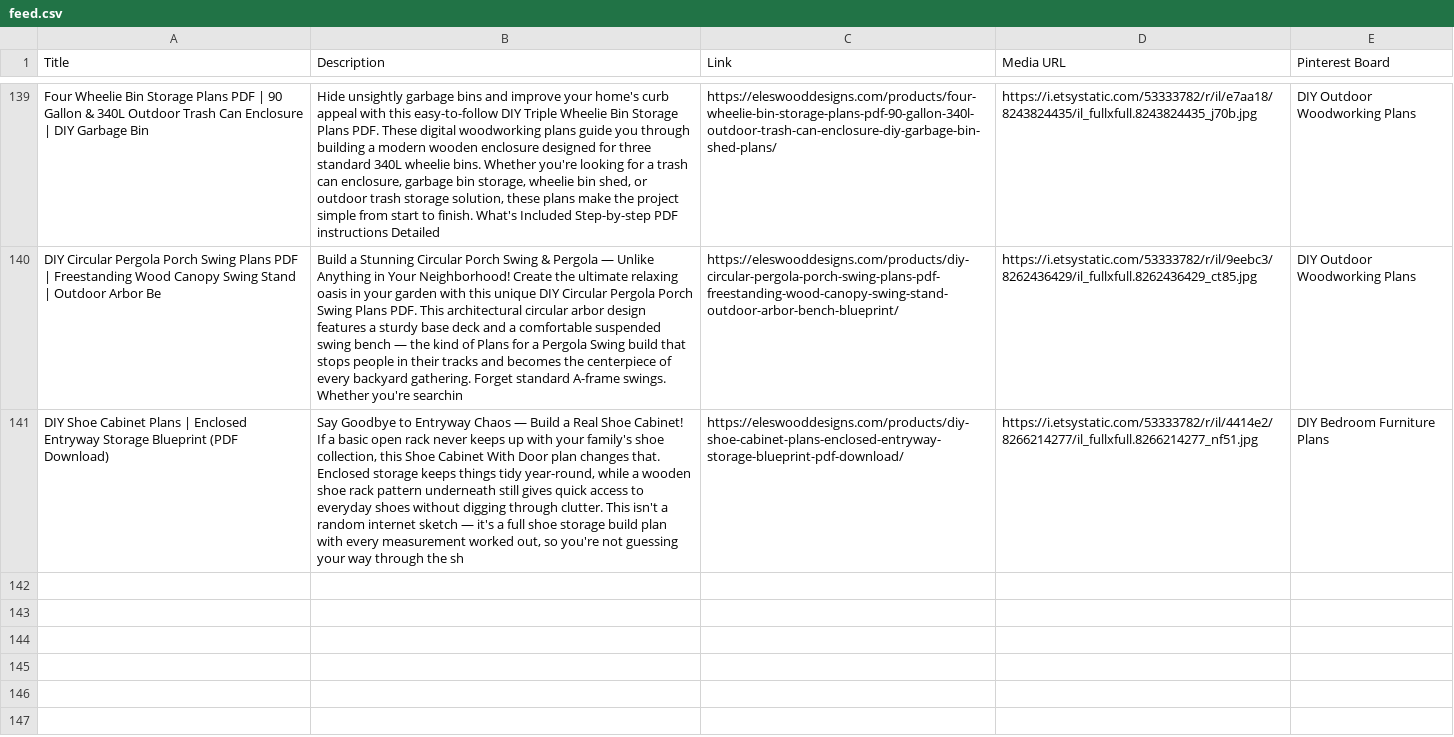
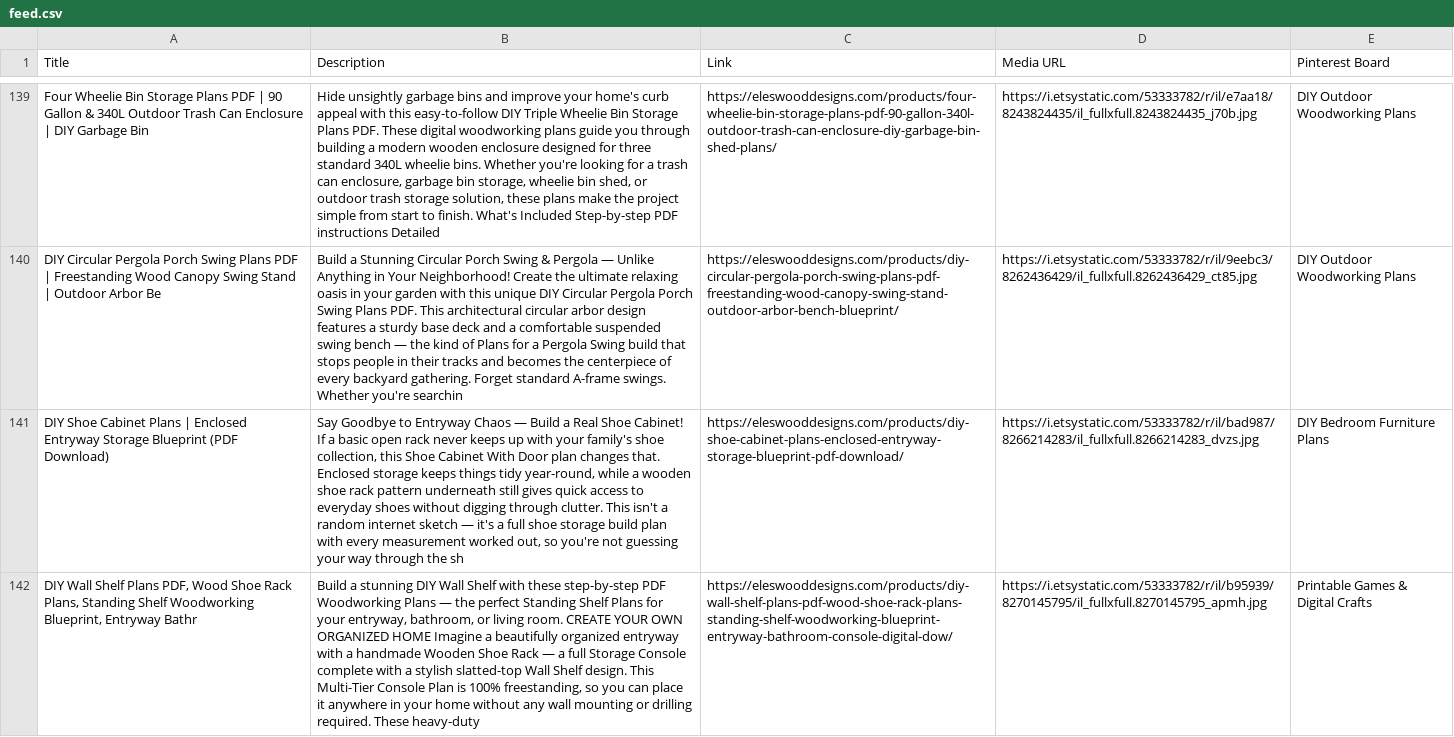
Before and after one commit to Volkan-eles/ElesWoodDesigns, a CSV file: public/feed.csv, drawn as a sheet; only a part is shown, gaps mark what is left out; the diff names each change by its address in the sheet, - before the commit and + after, or states it on an @@ line.

Commit message:
feat: add DIY Wall Shelf Plans (etsy-144) from July07 CSV, update sitemap date to 2026-07-07, generate pinterest CSV - total 141

```diff
--- a/public/feed.csv
+++ b/public/feed.csv
-D141 (Media URL): https://i.etsystatic.com/53333782/r/il/4414e2/8266214277/il_fullxfull.8266214277_nf51.jpg
+D141 (Media URL): https://i.etsystatic.com/53333782/r/il/bad987/8266214283/il_fullxfull.8266214283_dvzs.jpg
+row 142: DIY Wall Shelf Plans PDF, Wood Shoe Rack Plans, Standing Shelf Woodworking Blueprint, Entryway Bathr | Build a stunning DIY Wall Shelf with these step-by-step PDF Woodworking Plans — the perfect Standing Shelf Plans for your entryway, bathroom, or living room. CREATE YOUR OWN ORGANIZED HOME Imagine a beautifully organized entryway with a handmade Wooden Shoe Rack — a full Storage Console complete with a stylish slatted-top Wall Shelf design. This Multi-Tier Console Plan is 100% freestanding, so you can place it anywhere in your home without any wall mounting or drilling required. These heavy-duty | https://eleswooddesigns.com/products/diy-wall-shelf-plans-pdf-wood-shoe-rack-plans-standing-shelf-woodworking-blueprint-entryway-bathroom-console-digital-dow/ | https://i.etsystatic.com/53333782/r/il/b95939/8270145795/il_fullxfull.8270145795_apmh.jpg | Printable Games & Digital Crafts
```
Also changed, not shown: public/pinterest-bulk-pins.csv, 4 other files.
